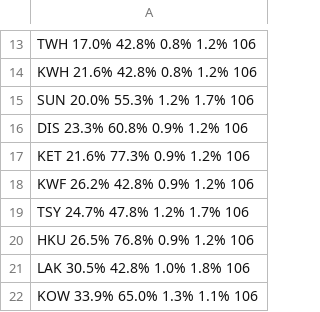
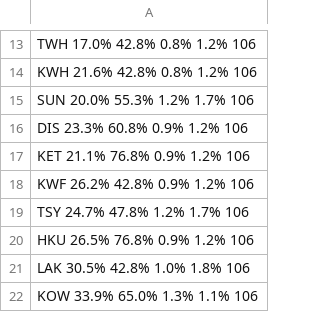
Before and after one commit to Indoor-Mobility-Analysis/IMA-webserver, a CSV file: config/point_positions2.csv, drawn as a sheet; only a part is shown, gaps mark what is left out.

Commit message:
point position adjusted

```diff
--- a/config/point_positions2.csv
+++ b/config/point_positions2.csv
@@ -16,3 +16,3 @@ SUN 20.0% 55.3% 1.2% 1.7% 106
 DIS 23.3% 60.8% 0.9% 1.2% 106
-KET 21.6% 77.3% 0.9% 1.2% 106
+KET 21.1% 76.8% 0.9% 1.2% 106
 KWF 26.2% 42.8% 0.9% 1.2% 106
```
